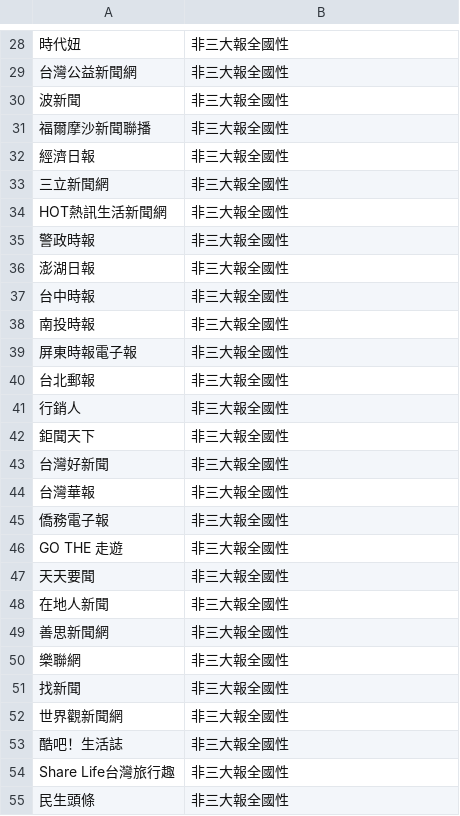
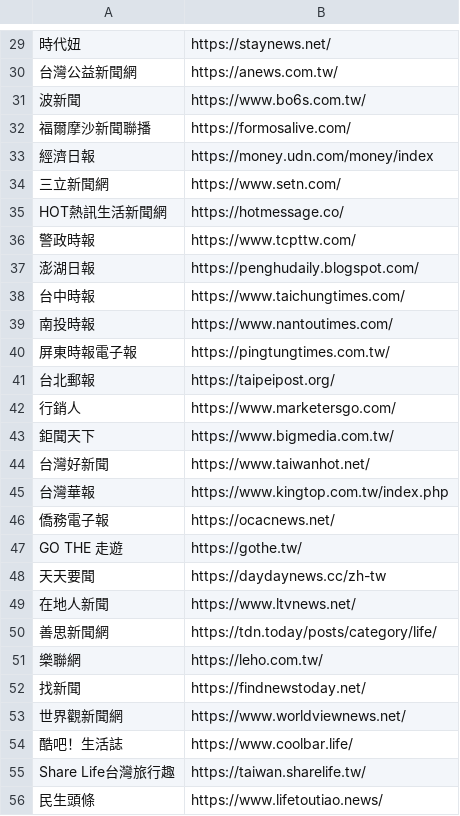
Before and after one commit to cpuyuchen-ux/NewsCollectJet, a CSV file: database.csv, drawn as a sheet; only a part is shown, gaps mark what is left out; addresses are those after the commit; the diff covers the shown part only; the diff names each change by its address in the sheet, - before the commit and + after, or states it on an @@ line.

```diff
--- a/database.csv
+++ b/database.csv
-B29: 非三大報全國性
+B29: https://staynews.net/
-B30: 非三大報全國性
+B30: https://anews.com.tw/
-B31: 非三大報全國性
+B31: https://www.bo6s.com.tw/
-B32: 非三大報全國性
+B32: https://formosalive.com/
-B33: 非三大報全國性
+B33: https://money.udn.com/money/index
-B34: 非三大報全國性
+B34: https://www.setn.com/
-B35: 非三大報全國性
+B35: https://hotmessage.co/
-B36: 非三大報全國性
+B36: https://www.tcpttw.com/
-B37: 非三大報全國性
+B37: https://penghudaily.blogspot.com/
-B38: 非三大報全國性
+B38: https://www.taichungtimes.com/
-B39: 非三大報全國性
+B39: https://www.nantoutimes.com/
-B40: 非三大報全國性
+B40: https://pingtungtimes.com.tw/
-B41: 非三大報全國性
+B41: https://taipeipost.org/
-B42: 非三大報全國性
+B42: https://www.marketersgo.com/
-B43: 非三大報全國性
+B43: https://www.bigmedia.com.tw/
-B44: 非三大報全國性
+B44: https://www.taiwanhot.net/
-B45: 非三大報全國性
+B45: https://www.kingtop.com.tw/index.php
-B46: 非三大報全國性
+B46: https://ocacnews.net/
-B47: 非三大報全國性
+B47: https://gothe.tw/
-B48: 非三大報全國性
+B48: https://daydaynews.cc/zh-tw
-B49: 非三大報全國性
+B49: https://www.ltvnews.net/
-B50: 非三大報全國性
+B50: https://tdn.today/posts/category/life/
-B51: 非三大報全國性
+B51: https://leho.com.tw/
-B52: 非三大報全國性
+B52: https://findnewstoday.net/
-B53: 非三大報全國性
+B53: https://www.worldviewnews.net/
-B54: 非三大報全國性
+B54: https://www.coolbar.life/
-B55: 非三大報全國性
+B55: https://taiwan.sharelife.tw/
-B56: 非三大報全國性
+B56: https://www.lifetoutiao.news/
```
Also changed, not shown: 3 added rows, 1 removed row and 92 edited cells elsewhere in this file.
